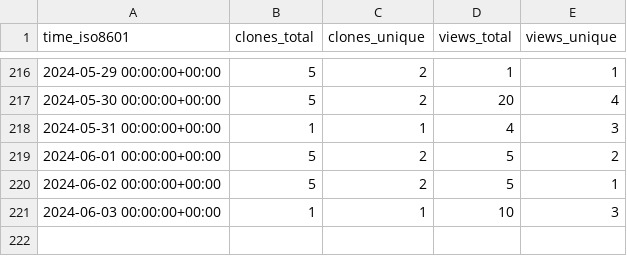
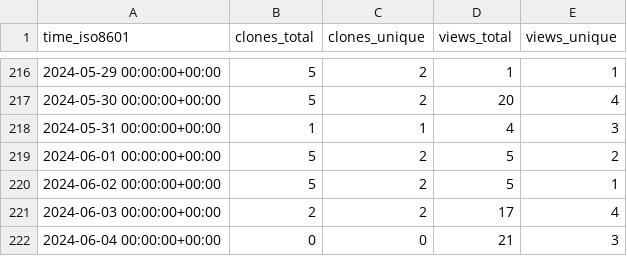
Before and after one commit to pbs-assess/pacea, a CSV file: pbs-assess/pacea/ghrs-data/views_clones_aggregate.csv, drawn as a sheet; only a part is shown, gaps mark what is left out.

```diff
--- a/pbs-assess/pacea/ghrs-data/views_clones_aggregate.csv
+++ b/pbs-assess/pacea/ghrs-data/views_clones_aggregate.csv
@@ -220,2 +220,3 @@ time_iso8601,clones_total,clones_unique,views_total,views_unique
 2024-06-02 00:00:00+00:00,5,2,5,1
-2024-06-03 00:00:00+00:00,1,1,10,3
+2024-06-03 00:00:00+00:00,2,2,17,4
+2024-06-04 00:00:00+00:00,0,0,21,3
```
Also changed, not shown: 1 other file.
